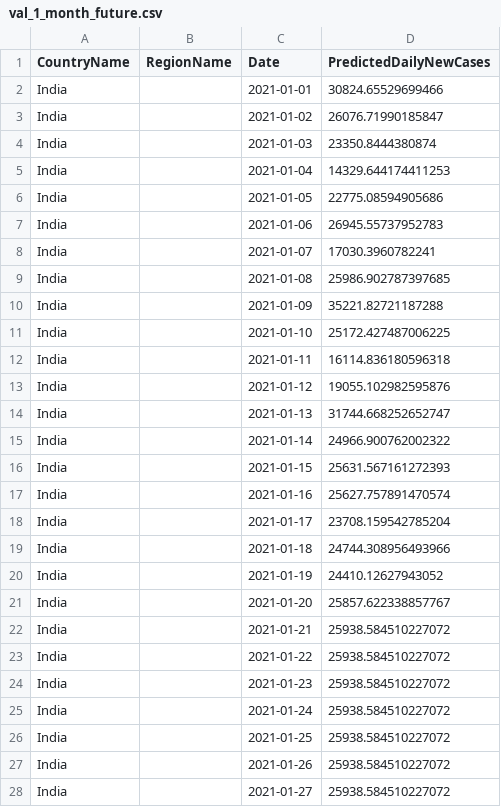
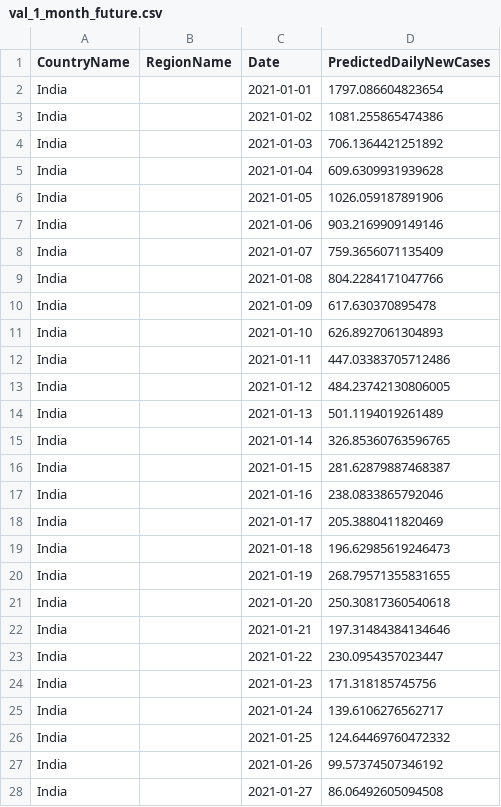
Before and after one commit to bradyneal/covid-xprize-comp, a CSV file: thin/work_lgbm/predictions/val_1_month_future.csv, drawn as a sheet; only a part is shown; the diff covers the shown part only.

```diff
--- a/thin/work_lgbm/predictions/val_1_month_future.csv
+++ b/thin/work_lgbm/predictions/val_1_month_future.csv
@@ -1,28 +1,28 @@
 CountryName,RegionName,Date,PredictedDailyNewCases
-India,,2021-01-01,30824.65529699466
-India,,2021-01-02,26076.71990185847
-India,,2021-01-03,23350.8444380874
-India,,2021-01-04,14329.644174411253
-India,,2021-01-05,22775.08594905686
-India,,2021-01-06,26945.55737952783
-India,,2021-01-07,17030.3960782241
-India,,2021-01-08,25986.902787397685
-India,,2021-01-09,35221.82721187288
-India,,2021-01-10,25172.427487006225
-India,,2021-01-11,16114.836180596318
-India,,2021-01-12,19055.102982595876
-India,,2021-01-13,31744.668252652747
-India,,2021-01-14,24966.900762002322
-India,,2021-01-15,25631.567161272393
-India,,2021-01-16,25627.757891470574
-India,,2021-01-17,23708.159542785204
-India,,2021-01-18,24744.308956493966
-India,,2021-01-19,24410.12627943052
-India,,2021-01-20,25857.622338857767
-India,,2021-01-21,25938.584510227072
-India,,2021-01-22,25938.584510227072
-India,,2021-01-23,25938.584510227072
-India,,2021-01-24,25938.584510227072
-India,,2021-01-25,25938.584510227072
-India,,2021-01-26,25938.584510227072
-India,,2021-01-27,25938.584510227072
+India,,2021-01-01,1797.086604823654
+India,,2021-01-02,1081.255865474386
+India,,2021-01-03,706.1364421251892
+India,,2021-01-04,609.6309931939628
+India,,2021-01-05,1026.059187891906
+India,,2021-01-06,903.2169909149146
+India,,2021-01-07,759.3656071135409
+India,,2021-01-08,804.2284171047766
+India,,2021-01-09,617.630370895478
+India,,2021-01-10,626.8927061304893
+India,,2021-01-11,447.03383705712486
+India,,2021-01-12,484.23742130806005
+India,,2021-01-13,501.1194019261489
+India,,2021-01-14,326.85360763596765
+India,,2021-01-15,281.62879887468387
+India,,2021-01-16,238.0833865792046
+India,,2021-01-17,205.3880411820469
+India,,2021-01-18,196.62985619246473
+India,,2021-01-19,268.79571355831655
+India,,2021-01-20,250.30817360540618
+India,,2021-01-21,197.31484384134646
+India,,2021-01-22,230.0954357023447
+India,,2021-01-23,171.318185745756
+India,,2021-01-24,139.6106276562717
+India,,2021-01-25,124.64469760472332
+India,,2021-01-26,99.57374507346192
+India,,2021-01-27,86.06492605094508
```
Also changed, not shown: 35 edited cells elsewhere in this file, thin/work_lgbm/predictions/val_4_days.csv, 3 other files.
